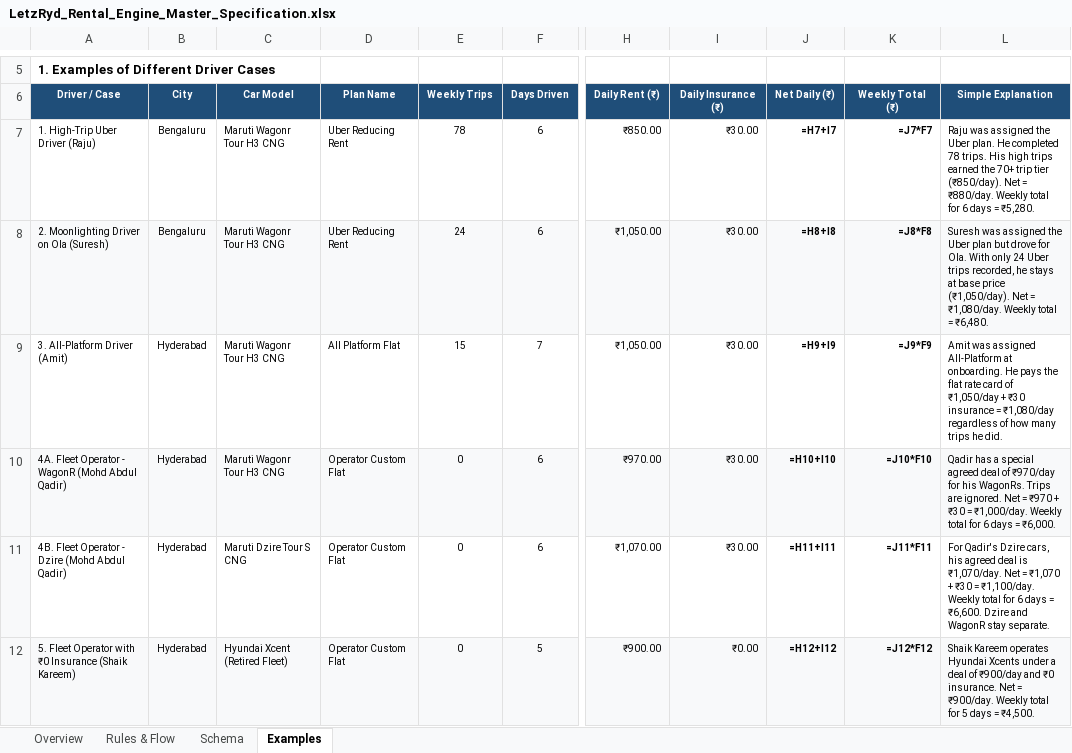
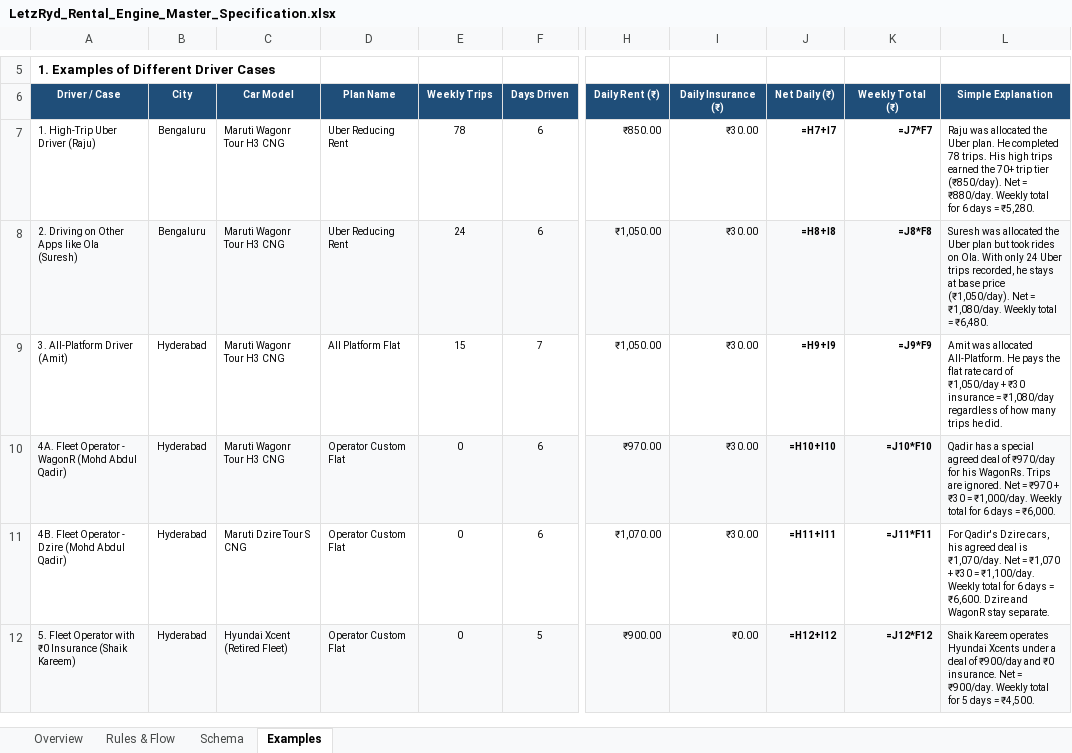
Before and after one commit to aayush-letzryd/backend, an Excel workbook: Rental Final Table/LetzRyd_Rental_Engine_Master_Specification.xlsx, sheet Examples, drawn as a sheet; only a part is shown, gaps mark what is left out; values as stored, in another font and other column widths than the file's, no borders; formulas without a stored value are shown as written; the diff names each change by its address in the sheet, - before the commit and + after, or states it on an @@ line.

Commit message:
docs(rental-spec): clarify priority 2 is vehicle allocation and replace jargon with simple terms

```diff
--- a/Rental Final Table/LetzRyd_Rental_Engine_Master_Specification.xlsx (sheet Examples)
+++ b/Rental Final Table/LetzRyd_Rental_Engine_Master_Specification.xlsx (sheet Examples)
-L7 (Simple Explanation): Raju was assigned the Uber…
+L7 (Simple Explanation): Raju was allocated the Uber…
-A8 (Driver / Case): 2. Moonlighting Driver on Ola (Suresh)
+A8 (Driver / Case): 2. Driving on Other Apps like Ola (Suresh)
-L8 (Simple Explanation): Suresh was assigned the Uber plan but drove for Ola. With…
+L8 (Simple Explanation): Suresh was allocated the Uber plan but took rides on Ola. With…
-L9 (Simple Explanation): Amit was assigned All-Platform at onboarding. He pays…
+L9 (Simple Explanation): Amit was allocated All-Platform. He pays…
```
Also changed, not shown: sheet Rules & Flow, sheet Overview, sheet Schema.
